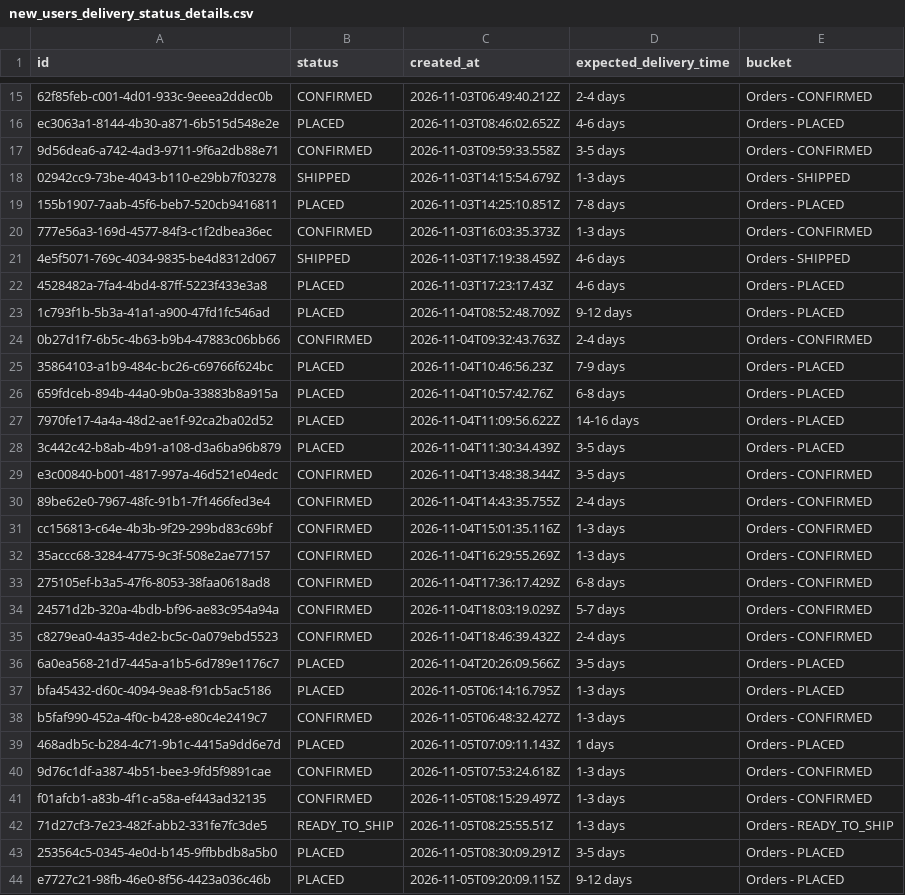
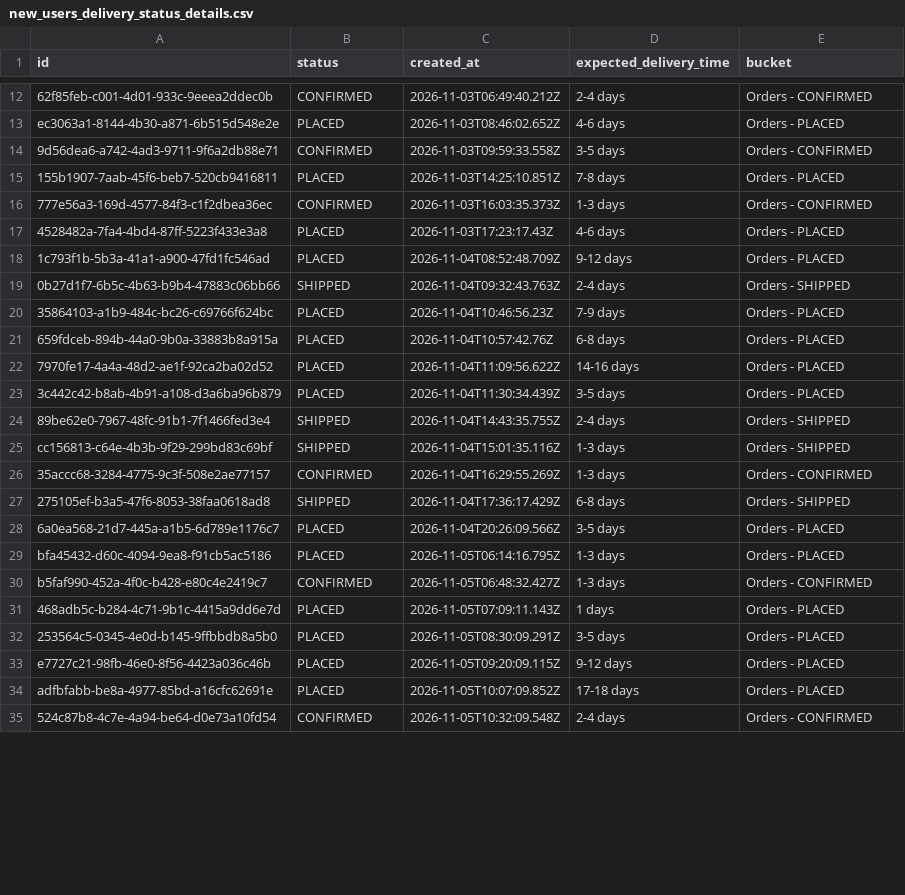
Before and after one commit to Amankr0402/Daily-Sales-Revenue-Report, a CSV file: data/new_users_delivery_status_details.csv, drawn as a sheet; only a part is shown, gaps mark what is left out; the shorter side is filled out with more unchanged rows; the diff covers the shown part only.

```diff
--- a/data/new_users_delivery_status_details.csv
+++ b/data/new_users_delivery_status_details.csv
@@ -17,9 +14,7 @@ ec3063a1-8144-4b30-a871-6b515d548e2e,PLACED,2026-11-03T08:46:02.652Z,4-6 days,Or
 9d56dea6-a742-4ad3-9711-9f6a2db88e71,CONFIRMED,2026-11-03T09:59:33.558Z,3-5 days,Orders - CONFIRMED
-02942cc9-73be-4043-b110-e29bb7f03278,SHIPPED,2026-11-03T14:15:54.679Z,1-3 days,Orders - SHIPPED
 155b1907-7aab-45f6-beb7-520cb9416811,PLACED,2026-11-03T14:25:10.851Z,7-8 days,Orders - PLACED
 777e56a3-169d-4577-84f3-c1f2dbea36ec,CONFIRMED,2026-11-03T16:03:35.373Z,1-3 days,Orders - CONFIRMED
-4e5f5071-769c-4034-9835-be4d8312d067,SHIPPED,2026-11-03T17:19:38.459Z,4-6 days,Orders - SHIPPED
 4528482a-7fa4-4bd4-87ff-5223f433e3a8,PLACED,2026-11-03T17:23:17.43Z,4-6 days,Orders - PLACED
 1c793f1b-5b3a-41a1-a900-47fd1fc546ad,PLACED,2026-11-04T08:52:48.709Z,9-12 days,Orders - PLACED
-0b27d1f7-6b5c-4b63-b9b4-47883c06bb66,CONFIRMED,2026-11-04T09:32:43.763Z,2-4 days,Orders - CONFIRMED
+0b27d1f7-6b5c-4b63-b9b4-47883c06bb66,SHIPPED,2026-11-04T09:32:43.763Z,2-4 days,Orders - SHIPPED
 35864103-a1b9-484c-bc26-c69766f624bc,PLACED,2026-11-04T10:46:56.23Z,7-9 days,Orders - PLACED
@@ -28,9 +23,6 @@ ec3063a1-8144-4b30-a871-6b515d548e2e,PLACED,2026-11-03T08:46:02.652Z,4-6 days,Or
 3c442c42-b8ab-4b91-a108-d3a6ba96b879,PLACED,2026-11-04T11:30:34.439Z,3-5 days,Orders - PLACED
-e3c00840-b001-4817-997a-46d521e04edc,CONFIRMED,2026-11-04T13:48:38.344Z,3-5 days,Orders - CONFIRMED
-89be62e0-7967-48fc-91b1-7f1466fed3e4,CONFIRMED,2026-11-04T14:43:35.755Z,2-4 days,Orders - CONFIRMED
-cc156813-c64e-4b3b-9f29-299bd83c69bf,CONFIRMED,2026-11-04T15:01:35.116Z,1-3 days,Orders - CONFIRMED
+89be62e0-7967-48fc-91b1-7f1466fed3e4,SHIPPED,2026-11-04T14:43:35.755Z,2-4 days,Orders - SHIPPED
+cc156813-c64e-4b3b-9f29-299bd83c69bf,SHIPPED,2026-11-04T15:01:35.116Z,1-3 days,Orders - SHIPPED
 35accc68-3284-4775-9c3f-508e2ae77157,CONFIRMED,2026-11-04T16:29:55.269Z,1-3 days,Orders - CONFIRMED
-275105ef-b3a5-47f6-8053-38faa0618ad8,CONFIRMED,2026-11-04T17:36:17.429Z,6-8 days,Orders - CONFIRMED
-24571d2b-320a-4bdb-bf96-ae83c954a94a,CONFIRMED,2026-11-04T18:03:19.029Z,5-7 days,Orders - CONFIRMED
-c8279ea0-4a35-4de2-bc5c-0a079ebd5523,CONFIRMED,2026-11-04T18:46:39.432Z,2-4 days,Orders - CONFIRMED
+275105ef-b3a5-47f6-8053-38faa0618ad8,SHIPPED,2026-11-04T17:36:17.429Z,6-8 days,Orders - SHIPPED
 6a0ea568-21d7-445a-a1b5-6d789e1176c7,PLACED,2026-11-04T20:26:09.566Z,3-5 days,Orders - PLACED
@@ -39,5 +31,2 @@ b5faf990-452a-4f0c-b428-e80c4e2419c7,CONFIRMED,2026-11-05T06:48:32.427Z,1-3 days
 468adb5c-b284-4c71-9b1c-4415a9dd6e7d,PLACED,2026-11-05T07:09:11.143Z,1 days,Orders - PLACED
-9d76c1df-a387-4b51-bee3-9fd5f9891cae,CONFIRMED,2026-11-05T07:53:24.618Z,1-3 days,Orders - CONFIRMED
-f01afcb1-a83b-4f1c-a58a-ef443ad32135,CONFIRMED,2026-11-05T08:15:29.497Z,1-3 days,Orders - CONFIRMED
-71d27cf3-7e23-482f-abb2-331fe7fc3de5,READY_TO_SHIP,2026-11-05T08:25:55.51Z,1-3 days,Orders - READY_TO_SHIP
 253564c5-0345-4e0d-b145-9ffbbdb8a5b0,PLACED,2026-11-05T08:30:09.291Z,3-5 days,Orders - PLACED
```
Also changed, not shown: 5 removed rows and 10 edited cells elsewhere in this file, data/secondary_sales_sheet.csv, data/subs_ending_5d_details.csv, 32 other files.
